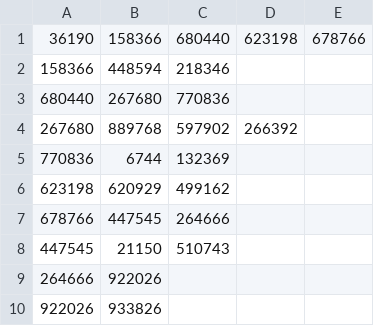
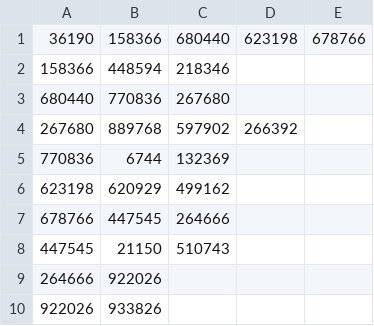
Before and after one commit to nathan6292/TransConnect, a CSV file: bin/Debug/net8.0/Sauvegarde/Relations.csv, drawn as a sheet.

```diff
--- a/bin/Debug/net8.0/Sauvegarde/Relations.csv
+++ b/bin/Debug/net8.0/Sauvegarde/Relations.csv
@@ -2,3 +2,3 @@
 158366,448594,218346
-680440,267680,770836
+680440,770836,267680
 267680,889768,597902,266392
```
Also changed, not shown: bin/Debug/net8.0/Sauvegarde/Clients.csv, bin/Debug/net8.0/Sauvegarde/Commandes.csv, 31 other files.
